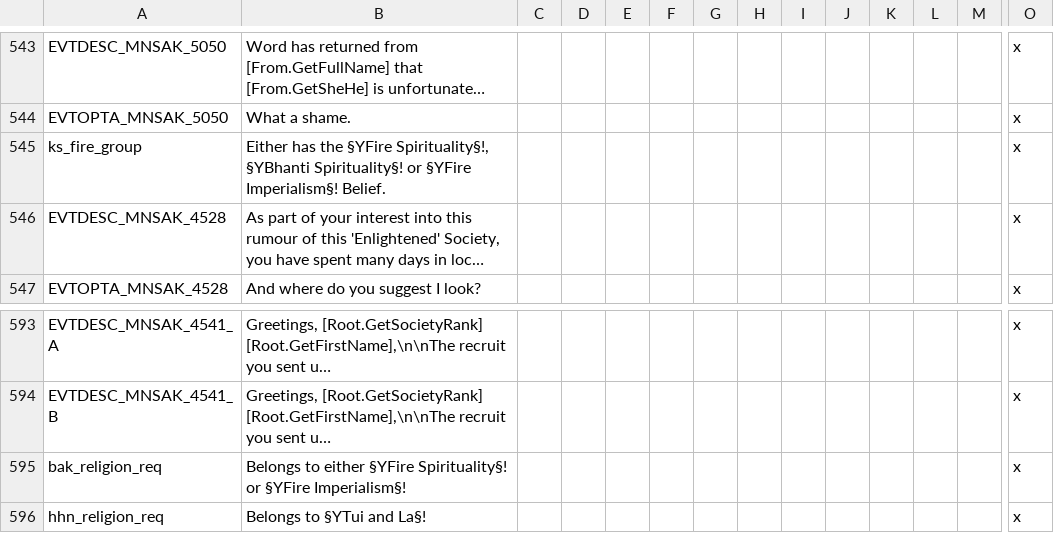
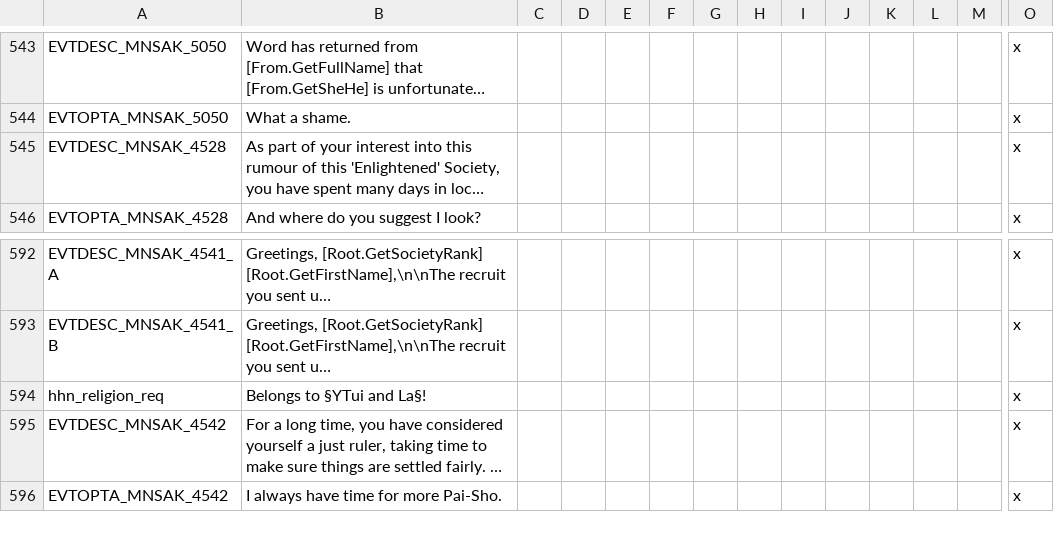
Before and after one commit to Rystic/ATLA-restored, a CSV file: avatar - four nations restored/localisation/000_firenation.csv, drawn as a sheet; only a part is shown, gaps mark what is left out; the shorter side is filled out with more unchanged rows; long unchanged cells end in …; rows hold the shown columns only; the diff names each change by its address in the sheet, - before the commit and + after, or states it on an @@ line.

Commit message:
all fire religions can now join agnai kai & kemi sisterhood & more AN sozin work

```diff
--- a/avatar - four nations restored/localisation/000_firenation.csv
+++ b/avatar - four nations restored/localisation/000_firenation.csv
-row 545: ks_fire_group | Either has the §YFire Spirituality§!, §YBhanti Spirituality§! or §YFire Imperialism§! Belief. |  |  |  |  |  |  |  |  |  |  |  | x
-row 595: bak_religion_req | Belongs to either §YFire Spirituality§! or §YFire Imperialism§! |  |  |  |  |  |  |  |  |  |  |  | x
```
Also changed, not shown: 23 other files.
